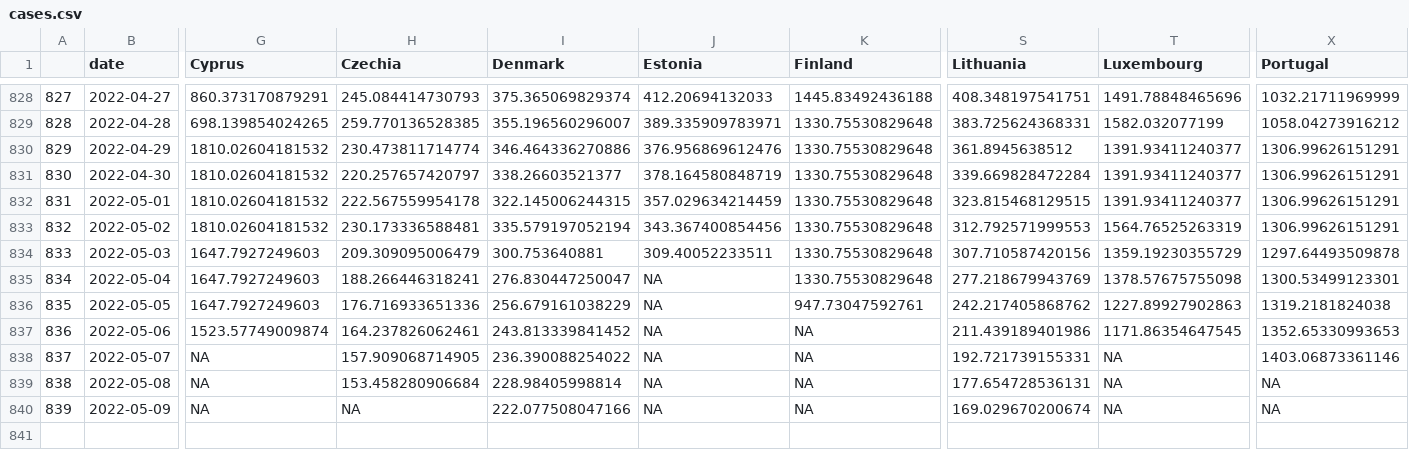
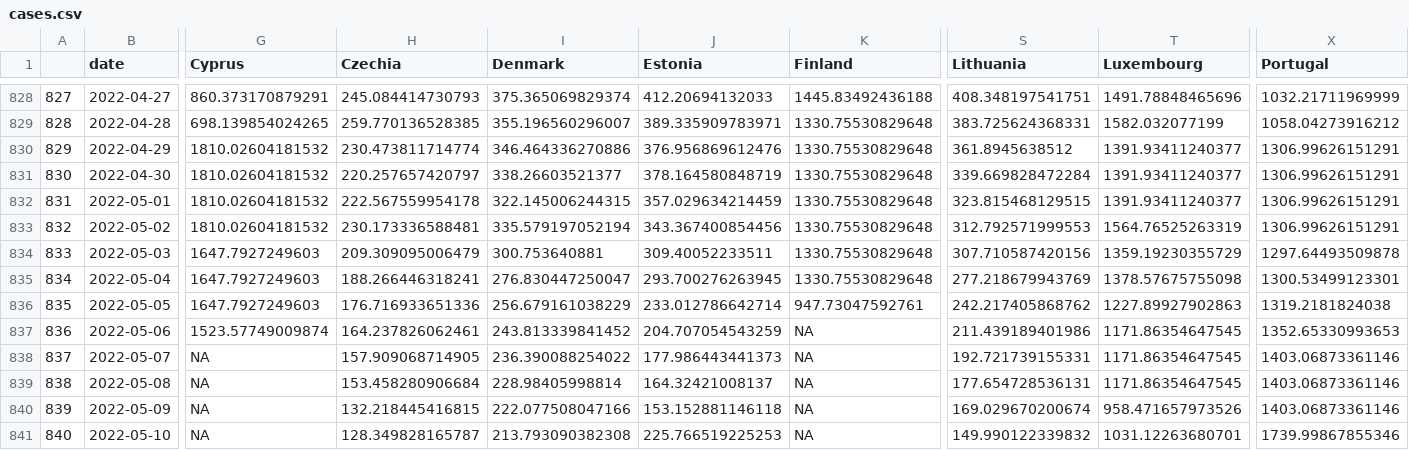
Before and after one commit to dfin-econ/dashboard, a CSV file: cases.csv, drawn as a sheet; only a part is shown, gaps mark what is left out; rows hold the shown columns only; the diff names each change by its address in the sheet, - before the commit and + after, or states it on an @@ line.

```diff
--- a/cases.csv
+++ b/cases.csv
-J835 (Estonia): NA
+J835 (Estonia): 293.700276263945
-J836 (Estonia): NA
+J836 (Estonia): 233.012786642714
-J837 (Estonia): NA
+J837 (Estonia): 204.707054543259
-J838 (Estonia): NA
+J838 (Estonia): 177.986443441373
-T838:T839 (Luxembourg): NA
+T838:T839 (Luxembourg): 1171.86354647545
-J839 (Estonia): NA
+J839 (Estonia): 164.32421008137
-X839:X840 (Portugal): NA
+X839:X840 (Portugal): 1403.06873361146
-H840 (Czechia): NA
+H840 (Czechia): 132.218445416815
-J840 (Estonia): NA
+J840 (Estonia): 153.152881146118
-T840 (Luxembourg): NA
+T840 (Luxembourg): 958.471657973526
+row 841: 840 | 2022-05-10 | NA | 128.349828165787 | 213.793090382308 | 225.766519225253 | NA | 149.990122339832 | 1031.12263680701 | 1739.99867855346
```
Also changed, not shown: cumulcases.csv, 1 other file.
